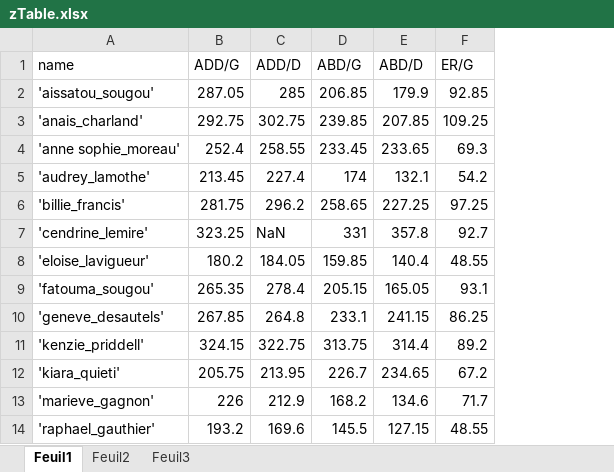
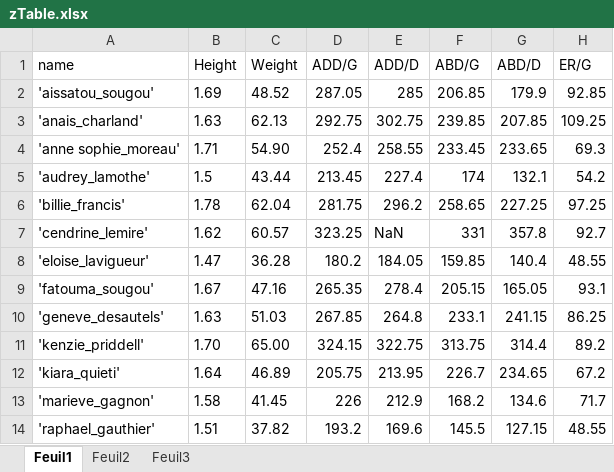
Before and after one commit to romainmartinez/synchro, an Excel workbook: data/zTable.xlsx, sheet Feuil1, drawn as a sheet; only a part is shown; values as stored, in another font and other column widths than the file's, no borders; conditional formats not drawn; the diff names each change by its address in the sheet, - before the commit and + after, or states it on an @@ line.

Commit message:
new data, new notebook, new method

```diff
--- a/data/zTable.xlsx (sheet Feuil1)
+++ b/data/zTable.xlsx (sheet Feuil1)
+column B (Height), rows 2-14: 1.69 | 1.63 | 1.71 | 1.5 | 1.78 | 1.62 | 1.47 | 1.67 | 1.63 | 1.70 | 1.64 | 1.58 | 1.51
+column C (Weight), rows 2-14: 48.52 | 62.13 | 54.90 | 43.44 | 62.04 | 60.57 | 36.28 | 47.16 | 51.03 | 65.00 | 46.89 | 41.45 | 37.82
```
Also changed, not shown: 9 other files.
